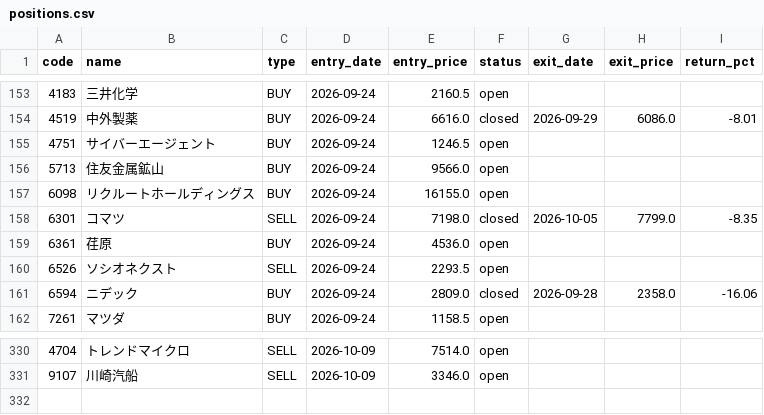
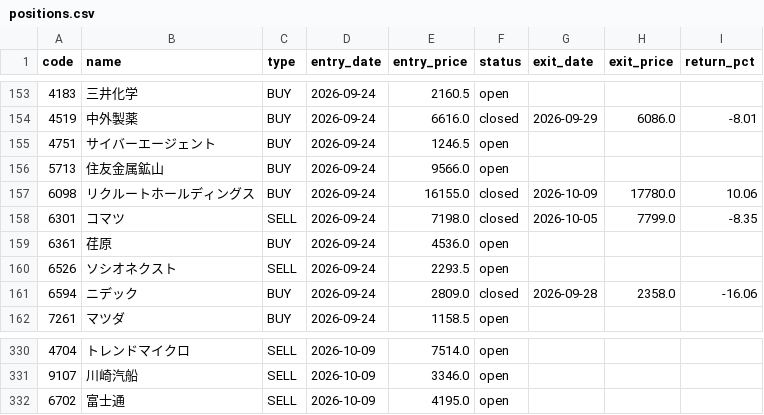
Before and after one commit to alohakozi-ux/nikkei-signal-app, a CSV file: positions.csv, drawn as a sheet; only a part is shown, gaps mark what is left out.

```diff
--- a/positions.csv
+++ b/positions.csv
@@ -156,3 +156,3 @@ code,name,type,entry_date,entry_price,status,exit_date,exit_price,return_pct
 5713,住友金属鉱山,BUY,2026-09-24,9566.0,open,,,
-6098,リクルートホールディングス,BUY,2026-09-24,16155.0,open,,,
+6098,リクルートホールディングス,BUY,2026-09-24,16155.0,closed,2026-10-09,17780.0,10.06
 6301,コマツ,SELL,2026-09-24,7198.0,closed,2026-10-05,7799.0,-8.35
@@ -331 +331,2 @@ code,name,type,entry_date,entry_price,status,exit_date,exit_price,return_pct
 9107,川崎汽船,SELL,2026-10-09,3346.0,open,,,
+6702,富士通,SELL,2026-10-09,4195.0,open,,,
```
